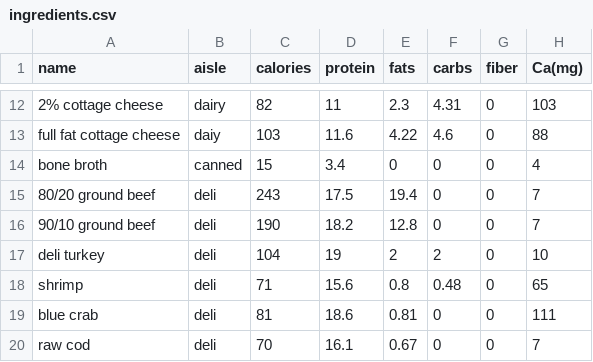
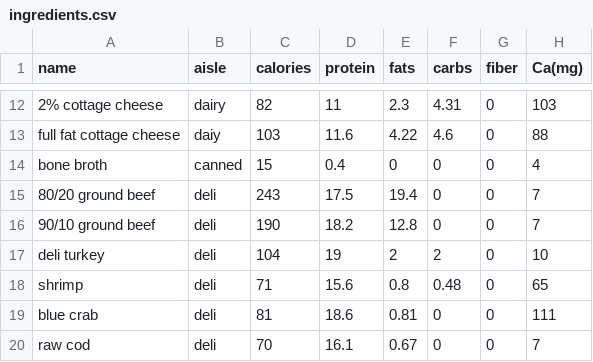
Before and after one commit to Rakhyvel/MealOpt, a CSV file: ingredients.csv, drawn as a sheet; only a part is shown, gaps mark what is left out; the diff names each change by its address in the sheet, - before the commit and + after, or states it on an @@ line.

```diff
--- a/ingredients.csv
+++ b/ingredients.csv
-D14 (protein): 3.4
+D14 (protein): 0.4
```
Also changed, not shown: 1 other file.
